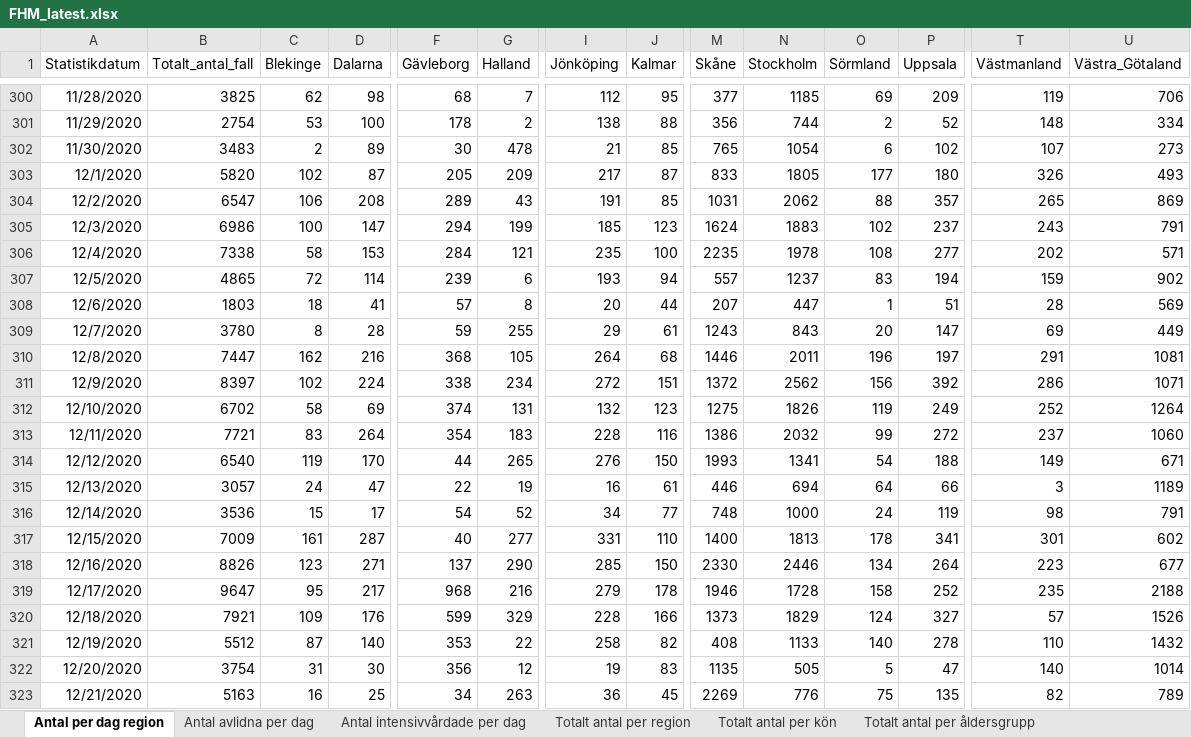
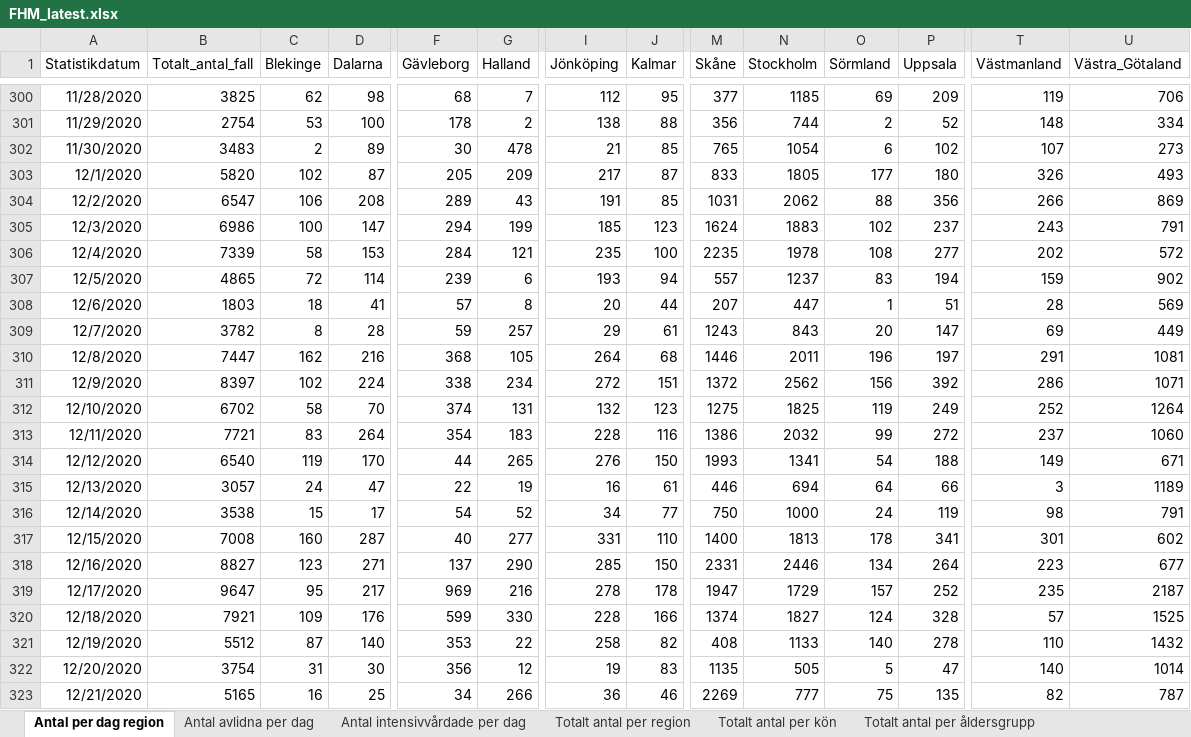
Before and after one commit to adamaltmejd/sse_cern, an Excel workbook: data/FHM/FHM_latest.xlsx, sheet Antal per dag region, drawn as a sheet; only a part is shown, gaps mark what is left out; values as stored, in another font and other column widths than the file's, no borders; the diff covers the shown part only; the diff names each change by its address in the sheet, - before the commit and + after, or states it on an @@ line.

```diff
--- a/data/FHM/FHM_latest.xlsx (sheet Antal per dag region)
+++ b/data/FHM/FHM_latest.xlsx (sheet Antal per dag region)
-P304 (Uppsala): 357
+P304 (Uppsala): 356
-T304 (Västmanland): 265
+T304 (Västmanland): 266
-B306 (Totalt_antal_fall): 7338
+B306 (Totalt_antal_fall): 7339
-U306 (Västra_Götaland): 571
+U306 (Västra_Götaland): 572
-B309 (Totalt_antal_fall): 3780
+B309 (Totalt_antal_fall): 3782
-G309 (Halland): 255
+G309 (Halland): 257
-D312 (Dalarna): 69
+D312 (Dalarna): 70
-N312 (Stockholm): 1826
+N312 (Stockholm): 1825
-B316 (Totalt_antal_fall): 3536
+B316 (Totalt_antal_fall): 3538
-M316 (Skåne): 748
+M316 (Skåne): 750
-B317 (Totalt_antal_fall): 7009
+B317 (Totalt_antal_fall): 7008
-C317 (Blekinge): 161
+C317 (Blekinge): 160
-B318 (Totalt_antal_fall): 8826
+B318 (Totalt_antal_fall): 8827
-M318 (Skåne): 2330
+M318 (Skåne): 2331
-F319 (Gävleborg): 968
+F319 (Gävleborg): 969
-I319 (Jönköping): 279
+I319 (Jönköping): 278
-M319 (Skåne): 1946
+M319 (Skåne): 1947
-N319 (Stockholm): 1728
+N319 (Stockholm): 1729
-O319 (Sörmland): 158
+O319 (Sörmland): 157
-U319 (Västra_Götaland): 2188
+U319 (Västra_Götaland): 2187
-G320 (Halland): 329
+G320 (Halland): 330
-M320 (Skåne): 1373
+M320 (Skåne): 1374
-N320 (Stockholm): 1829
+N320 (Stockholm): 1827
-P320 (Uppsala): 327
+P320 (Uppsala): 328
-U320 (Västra_Götaland): 1526
+U320 (Västra_Götaland): 1525
-B323 (Totalt_antal_fall): 5163
+B323 (Totalt_antal_fall): 5165
-G323 (Halland): 263
+G323 (Halland): 266
-J323 (Kalmar): 45
+J323 (Kalmar): 46
-N323 (Stockholm): 776
+N323 (Stockholm): 777
-U323 (Västra_Götaland): 789
+U323 (Västra_Götaland): 787
```
Also changed, not shown: 6 added rows and 23 edited cells elsewhere in this sheet, sheet Totalt antal per region, sheet Antal avlidna per dag, sheet Totalt antal per åldersgrupp, sheet Antal intensivvårdade per dag, sheet Totalt antal per kön, other sheet tabs, 1 other file.
